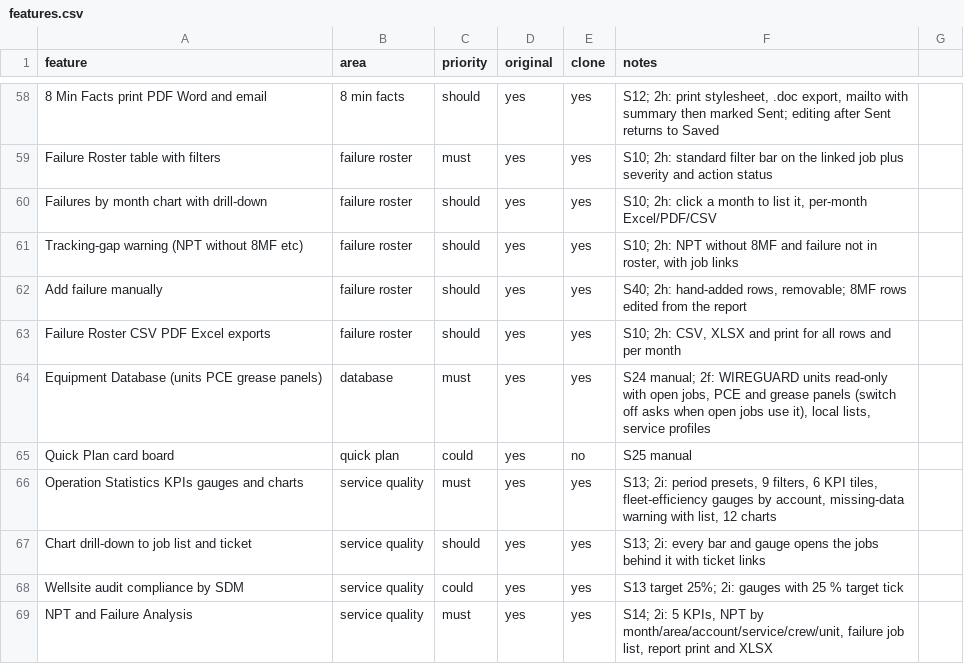
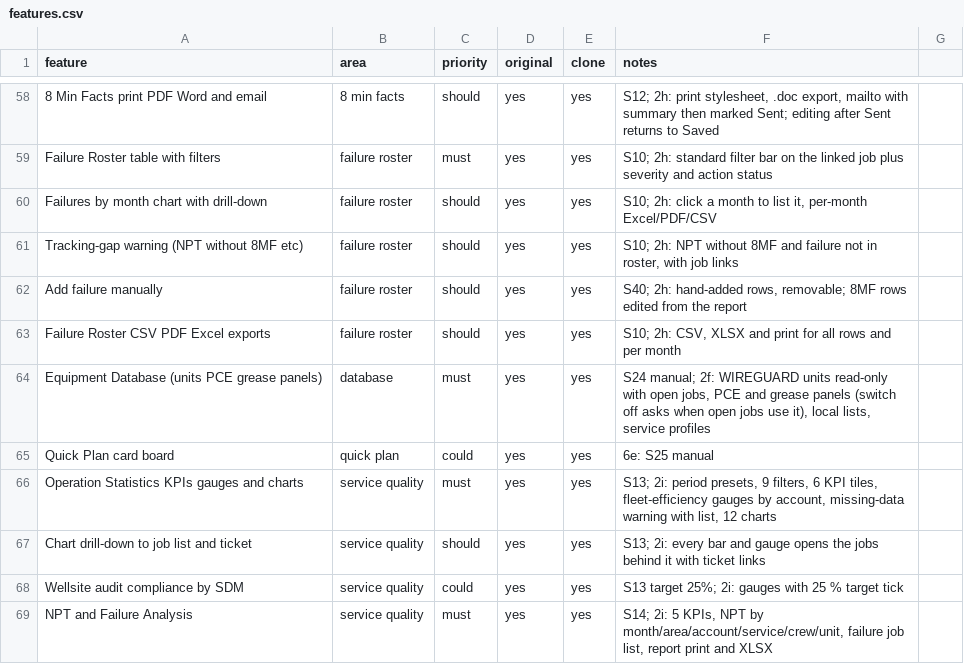
Before and after one commit to jpx406/SLKOperations, a CSV file: replica/features.csv, drawn as a sheet; only a part is shown, gaps mark what is left out.

```diff
--- a/replica/features.csv
+++ b/replica/features.csv
@@ -64,3 +64,3 @@ Failure Roster CSV PDF Excel exports,failure roster,should,yes,yes,"S10; 2h: CSV
 Equipment Database (units PCE grease panels),database,must,yes,yes,"S24 manual; 2f: WIREGUARD units read-only with open jobs, PCE and grease panels (switch off asks when open jobs use it), local lists, service profiles"
-Quick Plan card board,quick plan,could,yes,no,S25 manual
+Quick Plan card board,quick plan,could,yes,yes,6e: S25 manual
 Operation Statistics KPIs gauges and charts,service quality,must,yes,yes,"S13; 2i: period presets, 9 filters, 6 KPI tiles, fleet-efficiency gauges by account, missing-data warning with list, 12 charts"
```
Also changed, not shown: 9 other files.
